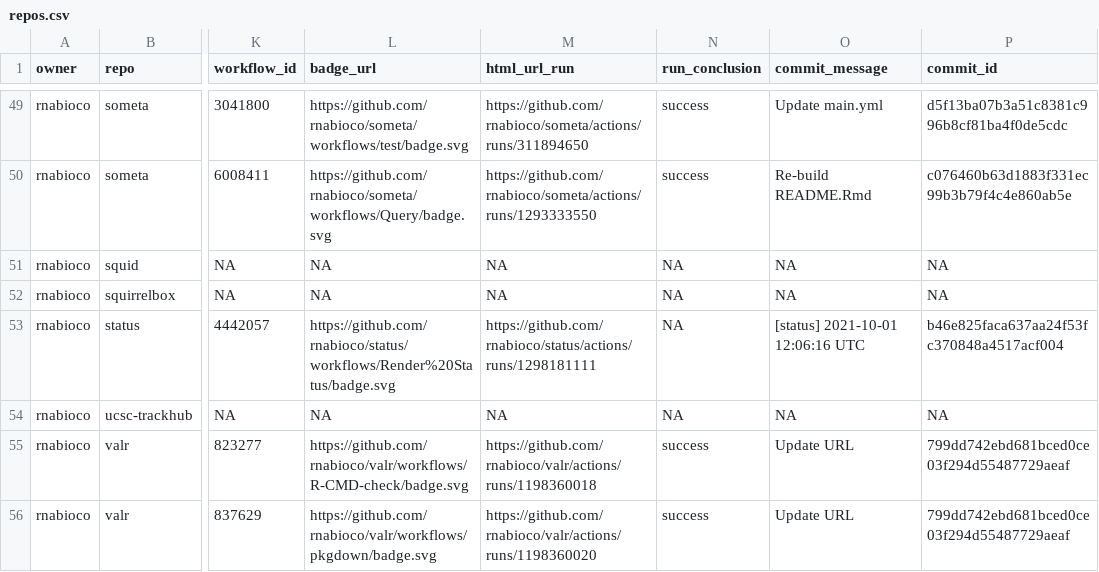
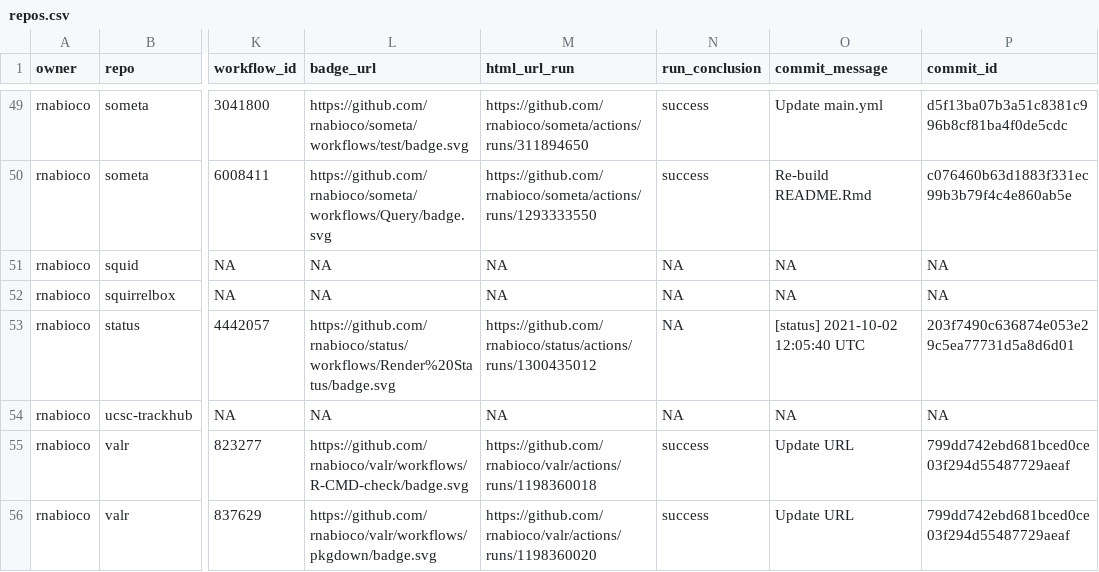
Before and after one commit to rnabioco/status, a CSV file: repos.csv, drawn as a sheet; only a part is shown, gaps mark what is left out; the diff names each change by its address in the sheet, - before the commit and + after, or states it on an @@ line.

```diff
--- a/repos.csv
+++ b/repos.csv
-M53 (html_url_run): https://github.com/rnabioco/status/actions/runs/1298181111
+M53 (html_url_run): https://github.com/rnabioco/status/actions/runs/1300435012
-O53 (commit_message): [status] 2021-10-01 12:06:16 UTC
+O53 (commit_message): [status] 2021-10-02 12:05:40 UTC
-P53 (commit_id): b46e825faca637aa24f53fc370848a4517acf004
+P53 (commit_id): 203f7490c636874e053e29c5ea77731d5a8d6d01
```
Also changed, not shown: 1 other file.
